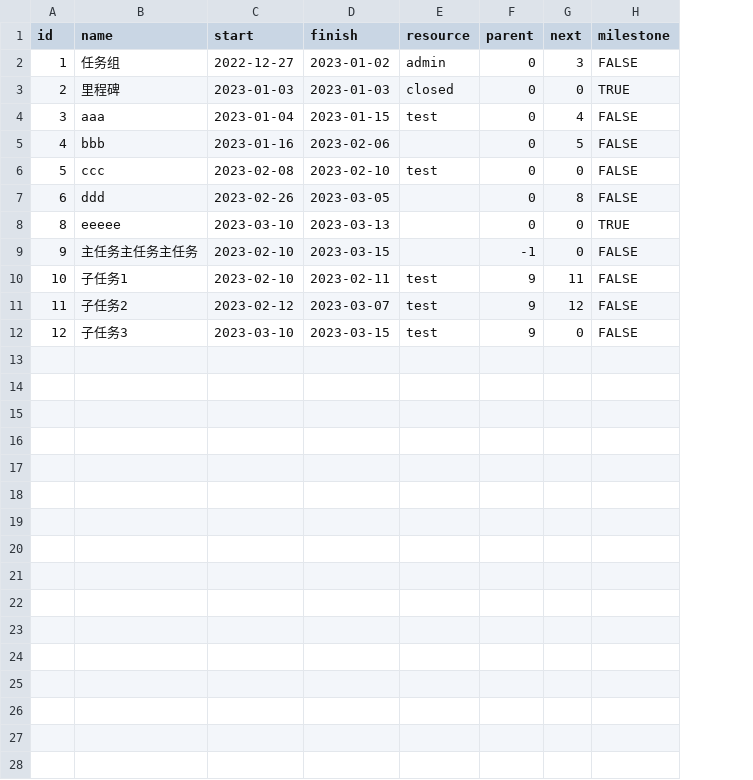
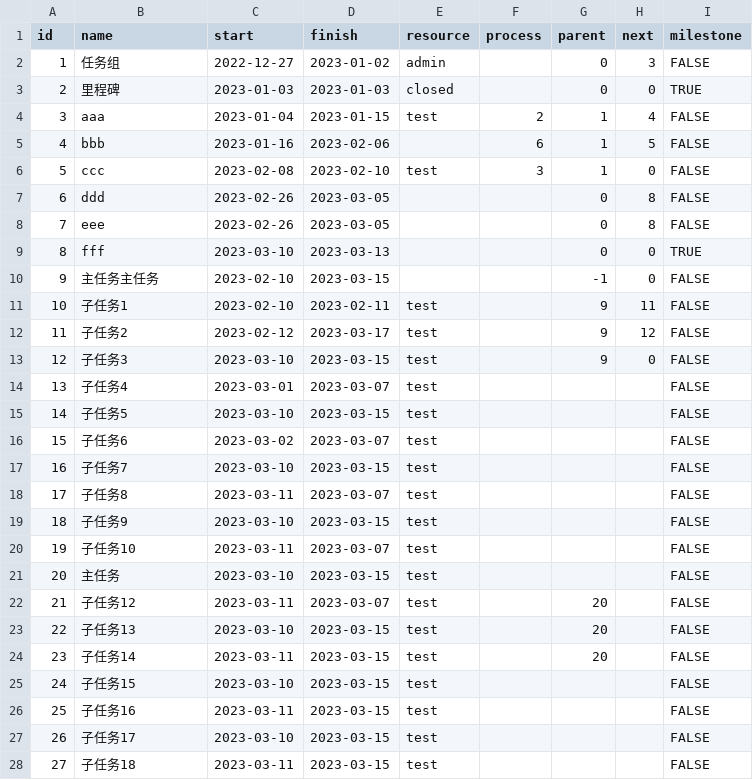
Before and after one commit to netkiller/devops, a CSV file: doc/gantt/gantt.year.csv, drawn as a sheet; only a part is shown; addresses are those after the commit; the diff covers the shown part only; the diff names each change by its address in the sheet, - before the commit and + after, or states it on an @@ line.

Commit message:
Changes to be committed: 	modified:   bin/gantt 	modified:   doc/gantt/gantt.csv 	modified:   doc/gantt/gantt.year.csv 	modified:   netkiller/gantt.py

```diff
--- a/doc/gantt/gantt.year.csv
+++ b/doc/gantt/gantt.year.csv
+column F (process), rows 4-6: 2 | 6 | 3
-G4:G6 (parent): 0
+G4:G6 (parent): 1
+row 8: 7 | eee | 2023-02-26 | 2023-03-05 |  |  | 0 | 8 | FALSE
-B9 (name): eeeee
+B9 (name): fff
-B10 (name): 主任务主任务主任务
+B10 (name): 主任务主任务
-D12 (finish): 2023-03-07
+D12 (finish): 2023-03-17
+row 14: 13 | 子任务4 | 2023-03-01 | 2023-03-07 | test |  |  |  | FALSE
+row 15: 14 | 子任务5 | 2023-03-10 | 2023-03-15 | test |  |  |  | FALSE
+row 16: 15 | 子任务6 | 2023-03-02 | 2023-03-07 | test |  |  |  | FALSE
+row 17: 16 | 子任务7 | 2023-03-10 | 2023-03-15 | test |  |  |  | FALSE
+row 18: 17 | 子任务8 | 2023-03-11 | 2023-03-07 | test |  |  |  | FALSE
+row 19: 18 | 子任务9 | 2023-03-10 | 2023-03-15 | test |  |  |  | FALSE
+row 20: 19 | 子任务10 | 2023-03-11 | 2023-03-07 | test |  |  |  | FALSE
+row 21: 20 | 主任务 | 2023-03-10 | 2023-03-15 | test |  |  |  | FALSE
+row 22: 21 | 子任务12 | 2023-03-11 | 2023-03-07 | test |  | 20 |  | FALSE
+row 23: 22 | 子任务13 | 2023-03-10 | 2023-03-15 | test |  | 20 |  | FALSE
+row 24: 23 | 子任务14 | 2023-03-11 | 2023-03-15 | test |  | 20 |  | FALSE
+row 25: 24 | 子任务15 | 2023-03-10 | 2023-03-15 | test |  |  |  | FALSE
+row 26: 25 | 子任务16 | 2023-03-11 | 2023-03-15 | test |  |  |  | FALSE
+row 27: 26 | 子任务17 | 2023-03-10 | 2023-03-15 | test |  |  |  | FALSE
+row 28: 27 | 子任务18 | 2023-03-11 | 2023-03-15 | test |  |  |  | FALSE
```
Also changed, not shown: 8 added rows elsewhere in this file, doc/gantt/gantt.csv, 2 other files.
